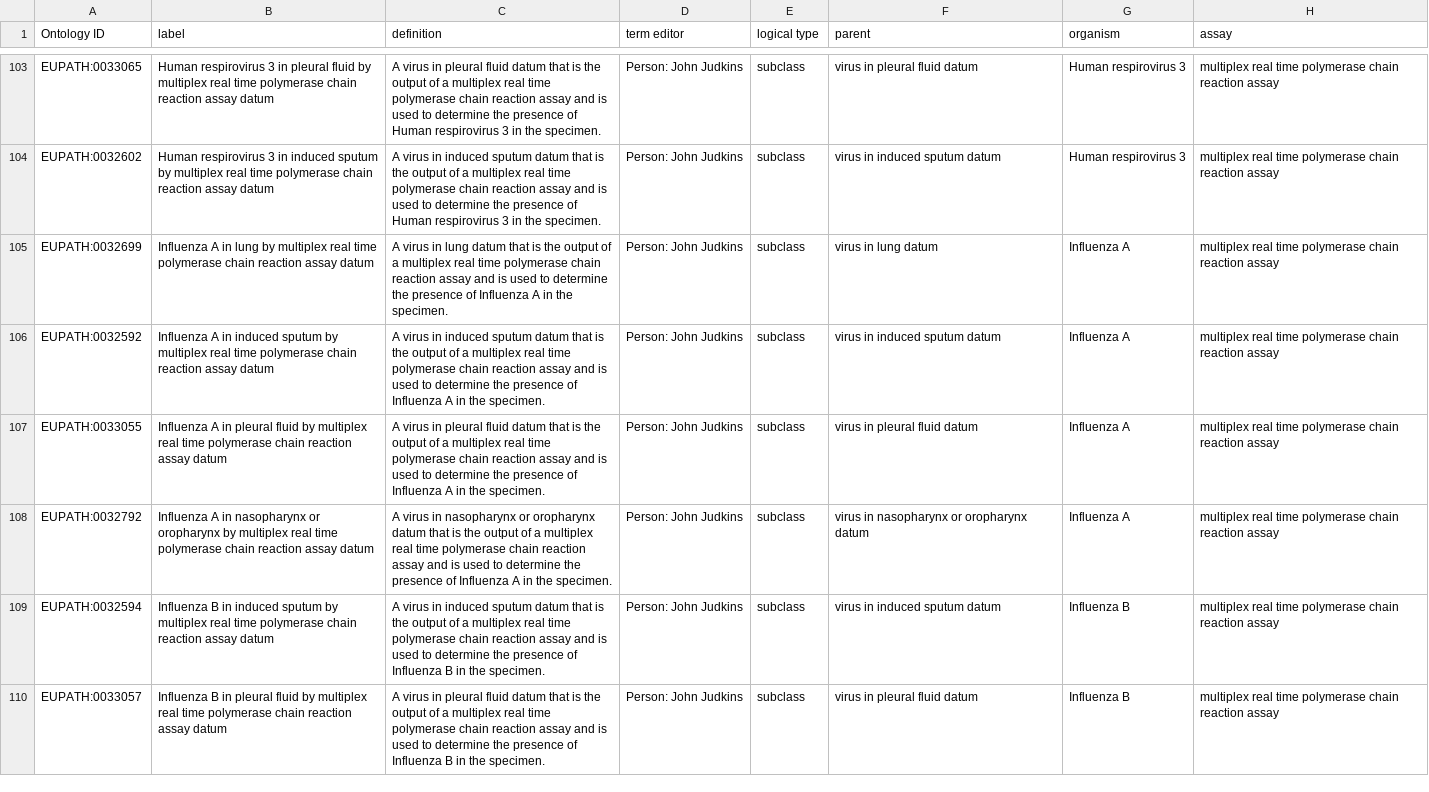
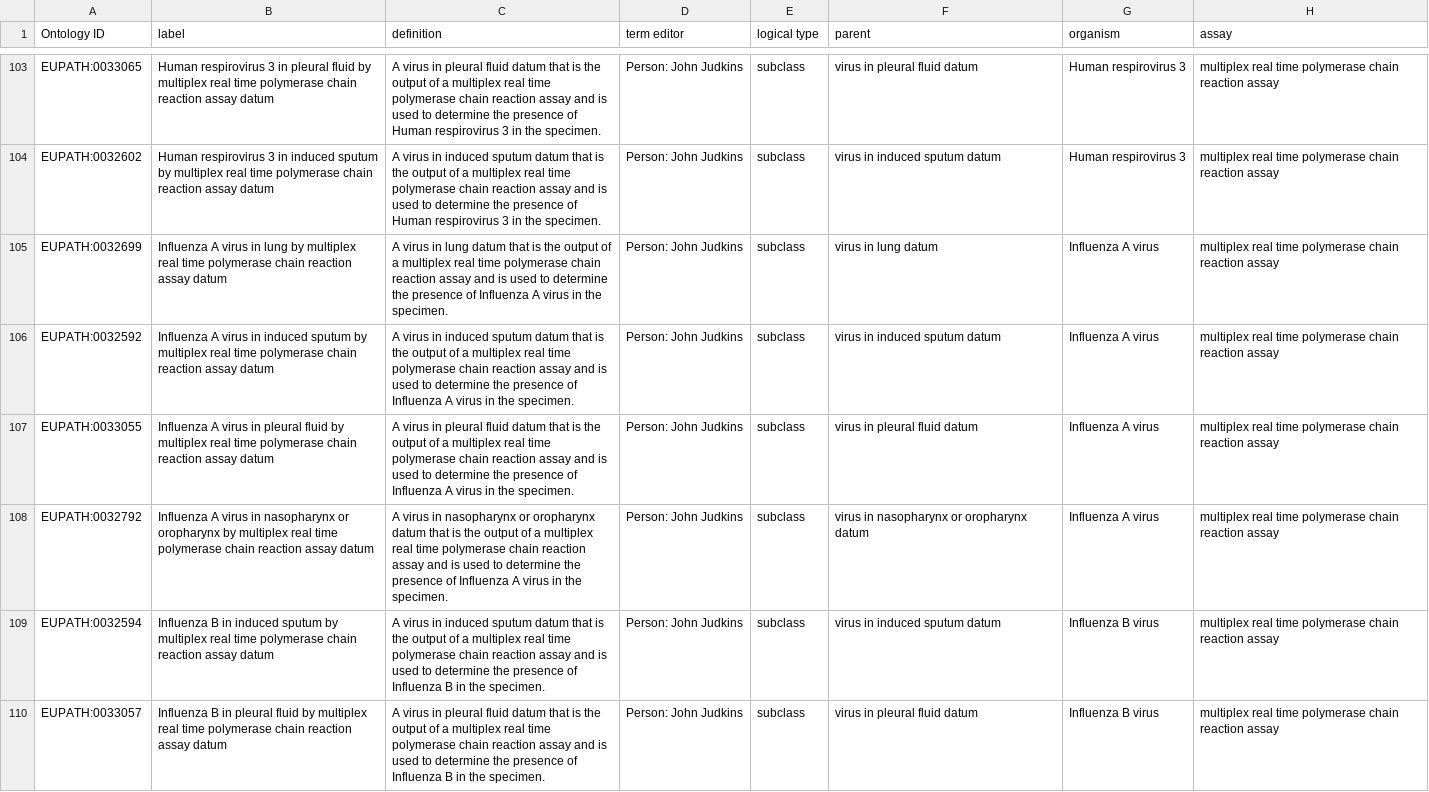
Before and after one commit to VEuPathDB-ontology/VEuPathDB-ontology, a TSV file: src/ontology/templates/raw_data.tsv, drawn as a sheet; only a part is shown, gaps mark what is left out; the diff covers the shown part only.

Commit message:
fixed inconsistent labels/definitions in raw_data

```diff
--- a/src/ontology/templates/raw_data.tsv
+++ b/src/ontology/templates/raw_data.tsv
@@ -104,7 +104,7 @@ EUPATH:0033065	Human respirovirus 3 in pleural fluid by multiplex real time poly
 EUPATH:0032602	Human respirovirus 3 in induced sputum by multiplex real time polymerase chain reaction assay datum	A virus in induced sputum datum that is the output of a multiplex real time polymerase chain reaction assay and is used to determine the presence of Human respirovirus 3 in the specimen.	Person: John Judkins	subclass	virus in induced sputum datum	Human respirovirus 3	multiplex real time polymerase chain reaction assay		
-EUPATH:0032699	Influenza A in lung by multiplex real time polymerase chain reaction assay datum	A virus in lung datum that is the output of a multiplex real time polymerase chain reaction assay and is used to determine the presence of Influenza A in the specimen.	Person: John Judkins	subclass	virus in lung datum	Influenza A	multiplex real time polymerase chain reaction assay		
-EUPATH:0032592	Influenza A in induced sputum by multiplex real time polymerase chain reaction assay datum	A virus in induced sputum datum that is the output of a multiplex real time polymerase chain reaction assay and is used to determine the presence of Influenza A in the specimen.	Person: John Judkins	subclass	virus in induced sputum datum	Influenza A	multiplex real time polymerase chain reaction assay		
-EUPATH:0033055	Influenza A in pleural fluid by multiplex real time polymerase chain reaction assay datum	A virus in pleural fluid datum that is the output of a multiplex real time polymerase chain reaction assay and is used to determine the presence of Influenza A in the specimen.	Person: John Judkins	subclass	virus in pleural fluid datum	Influenza A	multiplex real time polymerase chain reaction assay		
-EUPATH:0032792	Influenza A in nasopharynx or oropharynx by multiplex real time polymerase chain reaction assay datum	A virus in nasopharynx or oropharynx datum that is the output of a multiplex real time polymerase chain reaction assay and is used to determine the presence of Influenza A in the specimen.	Person: John Judkins	subclass	virus in nasopharynx or oropharynx datum	Influenza A	multiplex real time polymerase chain reaction assay		
-EUPATH:0032594	Influenza B in induced sputum by multiplex real time polymerase chain reaction assay datum	A virus in induced sputum datum that is the output of a multiplex real time polymerase chain reaction assay and is used to determine the presence of Influenza B in the specimen.	Person: John Judkins	subclass	virus in induced sputum datum	Influenza B	multiplex real time polymerase chain reaction assay		
-EUPATH:0033057	Influenza B in pleural fluid by multiplex real time polymerase chain reaction assay datum	A virus in pleural fluid datum that is the output of a multiplex real time polymerase chain reaction assay and is used to determine the presence of Influenza B in the specimen.	Person: John Judkins	subclass	virus in pleural fluid datum	Influenza B	multiplex real time polymerase chain reaction assay		
+EUPATH:0032699	Influenza A virus in lung by multiplex real time polymerase chain reaction assay datum	A virus in lung datum that is the output of a multiplex real time polymerase chain reaction assay and is used to determine the presence of Influenza A virus in the specimen.	Person: John Judkins	subclass	virus in lung datum	Influenza A virus	multiplex real time polymerase chain reaction assay		
+EUPATH:0032592	Influenza A virus in induced sputum by multiplex real time polymerase chain reaction assay datum	A virus in induced sputum datum that is the output of a multiplex real time polymerase chain reaction assay and is used to determine the presence of Influenza A virus in the specimen.	Person: John Judkins	subclass	virus in induced sputum datum	Influenza A virus	multiplex real time polymerase chain reaction assay		
+EUPATH:0033055	Influenza A virus in pleural fluid by multiplex real time polymerase chain reaction assay datum	A virus in pleural fluid datum that is the output of a multiplex real time polymerase chain reaction assay and is used to determine the presence of Influenza A virus in the specimen.	Person: John Judkins	subclass	virus in pleural fluid datum	Influenza A virus	multiplex real time polymerase chain reaction assay		
+EUPATH:0032792	Influenza A virus in nasopharynx or oropharynx by multiplex real time polymerase chain reaction assay datum	A virus in nasopharynx or oropharynx datum that is the output of a multiplex real time polymerase chain reaction assay and is used to determine the presence of Influenza A virus in the specimen.	Person: John Judkins	subclass	virus in nasopharynx or oropharynx datum	Influenza A virus	multiplex real time polymerase chain reaction assay		
+EUPATH:0032594	Influenza B in induced sputum by multiplex real time polymerase chain reaction assay datum	A virus in induced sputum datum that is the output of a multiplex real time polymerase chain reaction assay and is used to determine the presence of Influenza B in the specimen.	Person: John Judkins	subclass	virus in induced sputum datum	Influenza B virus	multiplex real time polymerase chain reaction assay		
+EUPATH:0033057	Influenza B in pleural fluid by multiplex real time polymerase chain reaction assay datum	A virus in pleural fluid datum that is the output of a multiplex real time polymerase chain reaction assay and is used to determine the presence of Influenza B in the specimen.	Person: John Judkins	subclass	virus in pleural fluid datum	Influenza B virus	multiplex real time polymerase chain reaction assay		
```
Also changed, not shown: 17 edited cells elsewhere in this file.
